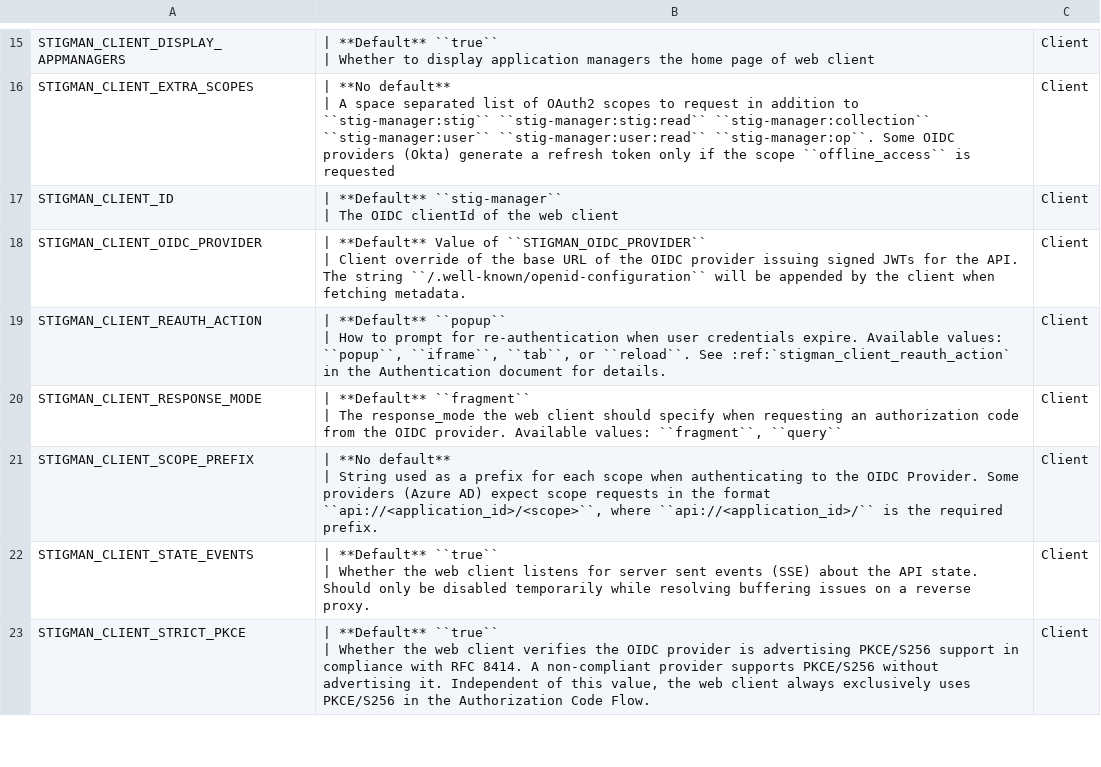
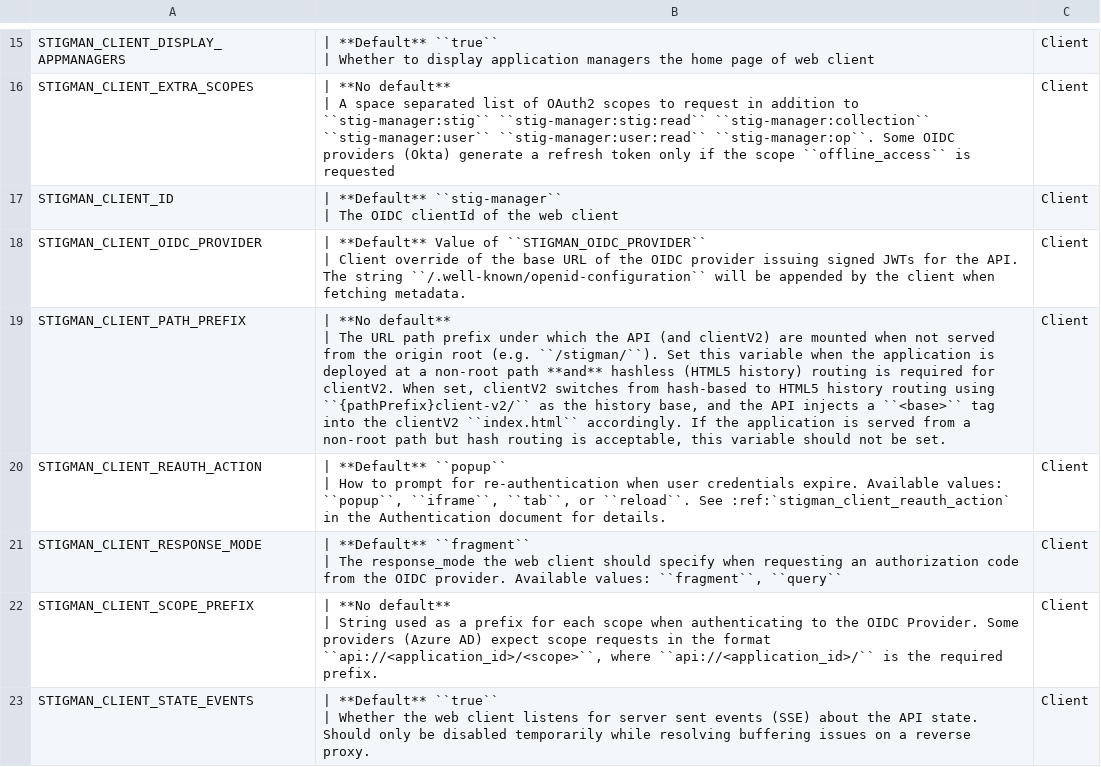
Before and after one commit to NUWCDIVNPT/stig-manager, a CSV file: docs/installation-and-setup/envvars.csv, drawn as a sheet; only a part is shown, gaps mark what is left out; the shorter side is filled out with more unchanged rows.

```diff
--- a/docs/installation-and-setup/envvars.csv
+++ b/docs/installation-and-setup/envvars.csv
@@ -35,2 +35,4 @@
 | Client override of the base URL of the OIDC provider issuing signed JWTs for the API.  The string ``/.well-known/openid-configuration`` will be appended by the client when fetching metadata.","Client "
+"STIGMAN_CLIENT_PATH_PREFIX","| **No default**
+| The URL path prefix under which the API (and clientV2) are mounted when not served from the origin root (e.g. ``/stigman/``). Set this variable when the application is deployed at a non-root path **and** hashless (HTML5 history) routing is required for clientV2. When set, clientV2 switches from hash-based to HTML5 history routing using ``{pathPrefix}client-v2/`` as the history base, and the API injects a ``<base>`` tag into the clientV2 ``index.html`` accordingly. If the application is served from a non-root path but hash routing is acceptable, this variable should not be set.","Client"
 "STIGMAN_CLIENT_REAUTH_ACTION","| **Default** ``popup``
```
Also changed, not shown: 5 other files.
